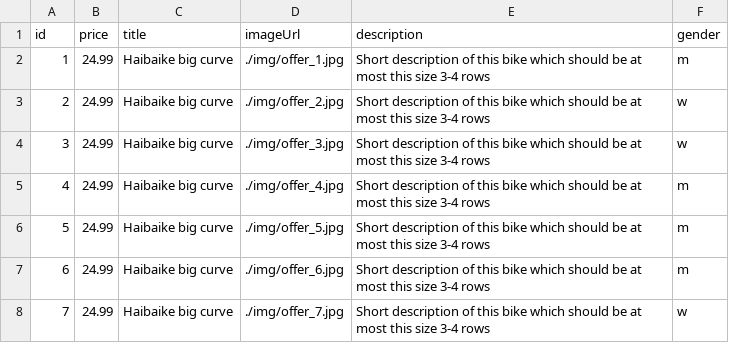
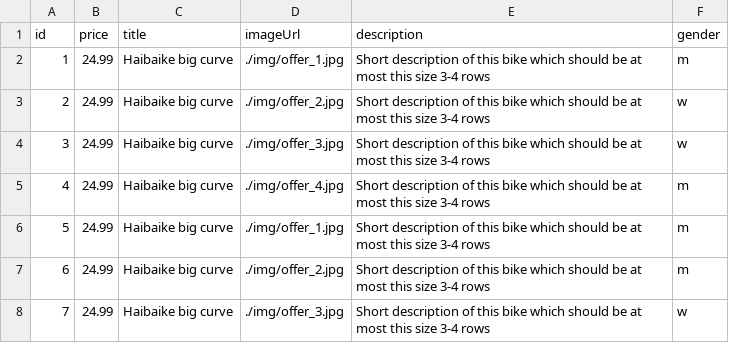
Before and after one commit to dgyordanov/lovemybike_backend, a CSV file: src/main/resources/db/offers.csv, drawn as a sheet.

Commit message:
Predefined offers to have existing images

```diff
--- a/src/main/resources/db/offers.csv
+++ b/src/main/resources/db/offers.csv
@@ -5,4 +5,4 @@ id,price,title,imageUrl,description,gender
 4,24.99,Haibaike big curve,./img/offer_4.jpg,Short description of this bike which should be at most this size 3-4 rows,m
-5,24.99,Haibaike big curve,./img/offer_5.jpg,Short description of this bike which should be at most this size 3-4 rows,m
-6,24.99,Haibaike big curve,./img/offer_6.jpg,Short description of this bike which should be at most this size 3-4 rows,m
-7,24.99,Haibaike big curve,./img/offer_7.jpg,Short description of this bike which should be at most this size 3-4 rows,w
+5,24.99,Haibaike big curve,./img/offer_1.jpg,Short description of this bike which should be at most this size 3-4 rows,m
+6,24.99,Haibaike big curve,./img/offer_2.jpg,Short description of this bike which should be at most this size 3-4 rows,m
+7,24.99,Haibaike big curve,./img/offer_3.jpg,Short description of this bike which should be at most this size 3-4 rows,w
```
